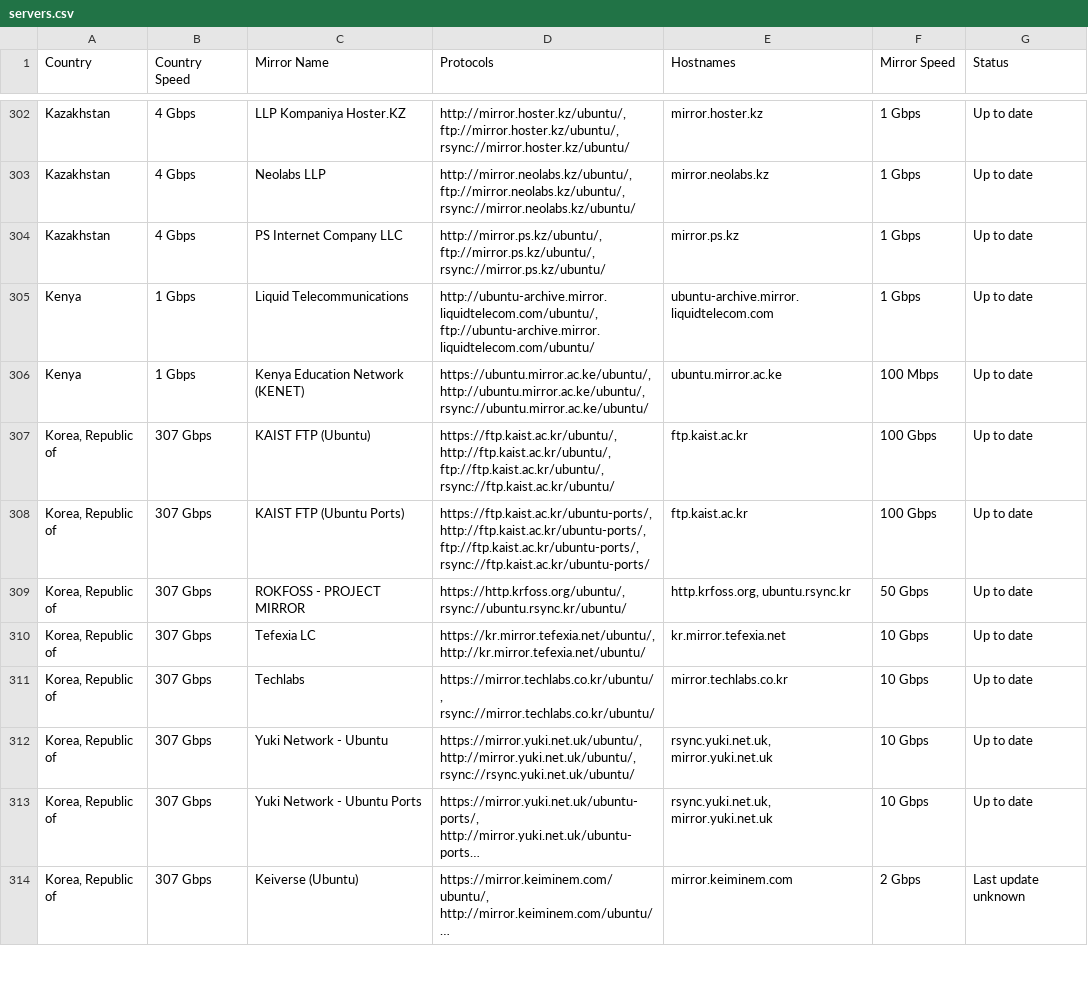
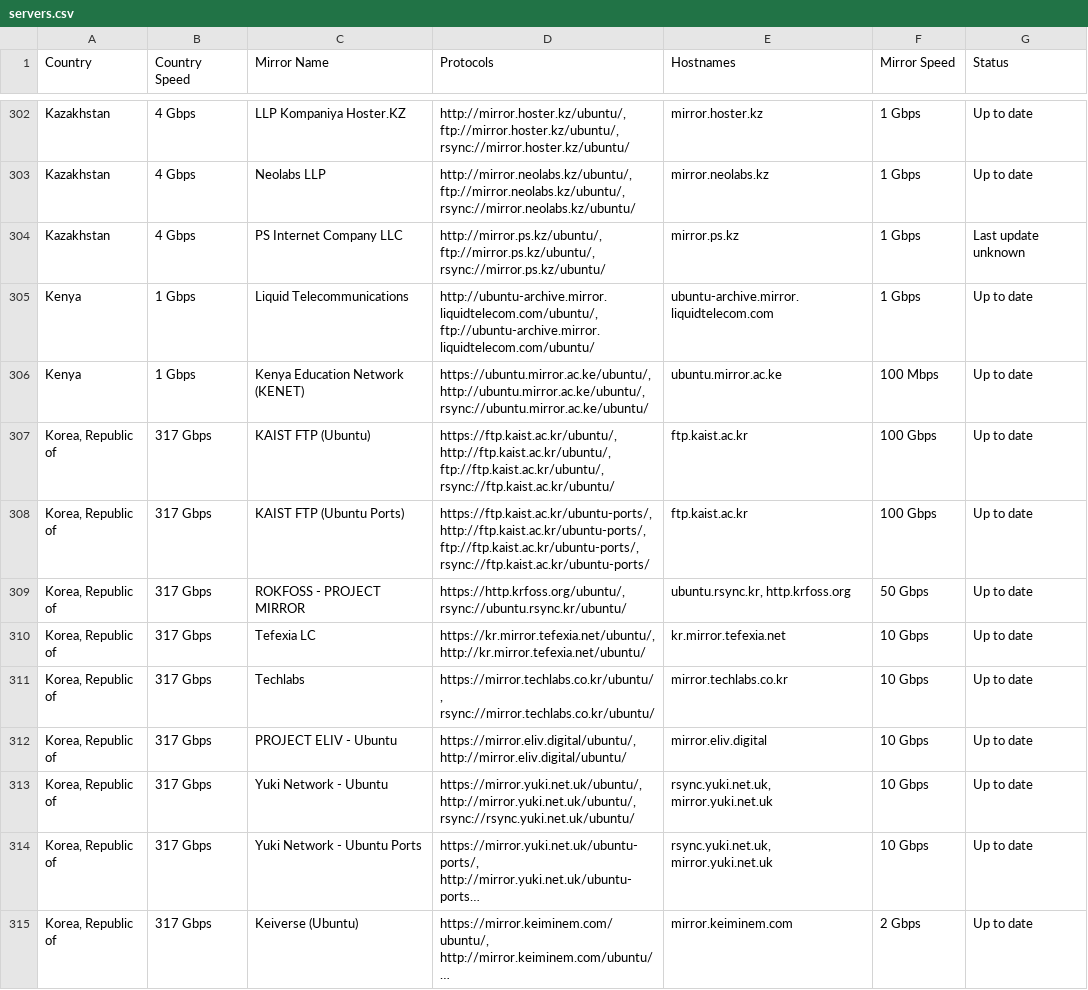
Before and after one commit to crazyuploader/Ubuntu-Mirrors-Scraper, a CSV file: data/mirrors/archive/servers.csv, drawn as a sheet; only a part is shown, gaps mark what is left out; long unchanged cells end in …; addresses are those after the commit; the diff covers the shown part only; the diff names each change by its address in the sheet, - before the commit and + after, or states it on an @@ line.

```diff
--- a/data/mirrors/archive/servers.csv
+++ b/data/mirrors/archive/servers.csv
-G304 (Status): Up to date
+G304 (Status): Last update unknown
-B307:B311 (Country Speed): 307 Gbps
+B307:B311 (Country Speed): 317 Gbps
-E309 (Hostnames): http.krfoss.org, ubuntu.rsync.kr
+E309 (Hostnames): ubuntu.rsync.kr, http.krfoss.org
+row 312: Korea, Republic of | 317 Gbps | PROJECT ELIV - Ubuntu | https://mirror.eliv.digital/ubuntu/, http://mirror.eliv.digital/ubuntu/ | mirror.eliv.digital | 10 Gbps | Up to date
-B313:B315 (Country Speed): 307 Gbps
+B313:B315 (Country Speed): 317 Gbps
-G315 (Status): Last update unknown
+G315 (Status): Up to date
```
Also changed, not shown: 1 removed row and 140 edited cells elsewhere in this file, data/mirrors/cd/servers.csv, 4 other files.
